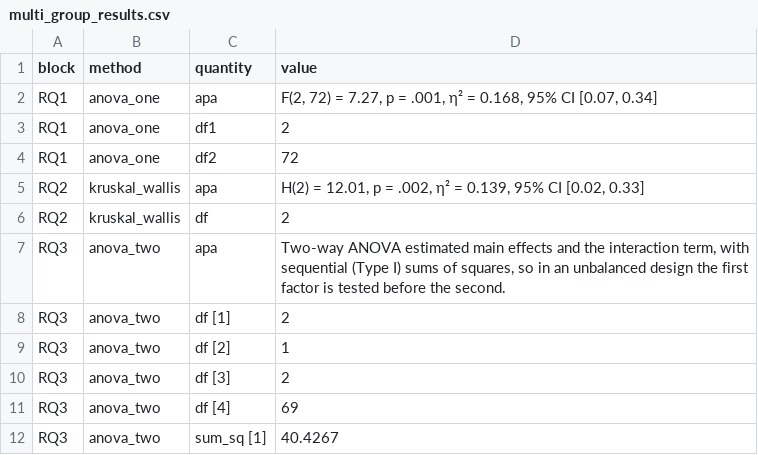
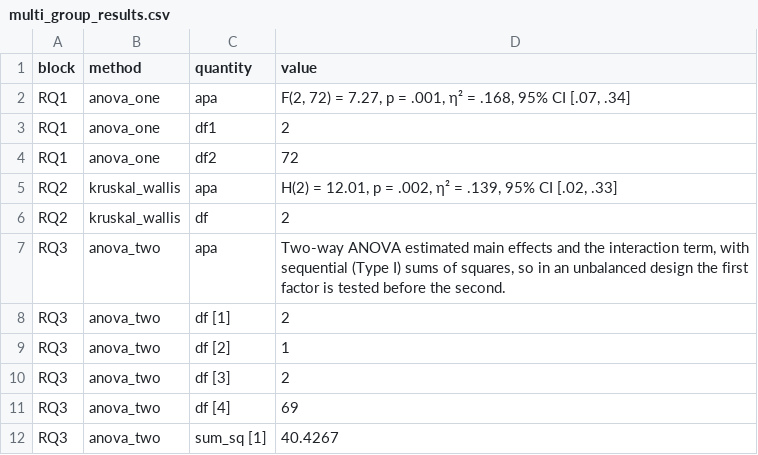
Before and after one commit to MohammedAliSharafuddin/surveyframe, a CSV file: inst/extdata/demos/multi_group_results.csv, drawn as a sheet; only a part is shown.

```diff
--- a/inst/extdata/demos/multi_group_results.csv
+++ b/inst/extdata/demos/multi_group_results.csv
@@ -1,6 +1,6 @@
 "block","method","quantity","value"
-"RQ1","anova_one","apa","F(2, 72) = 7.27, p = .001, η² = 0.168, 95% CI [0.07, 0.34]"
+"RQ1","anova_one","apa","F(2, 72) = 7.27, p = .001, η² = .168, 95% CI [.07, .34]"
 "RQ1","anova_one","df1","2"
 "RQ1","anova_one","df2","72"
-"RQ2","kruskal_wallis","apa","H(2) = 12.01, p = .002, η² = 0.139, 95% CI [0.02, 0.33]"
+"RQ2","kruskal_wallis","apa","H(2) = 12.01, p = .002, η² = .139, 95% CI [.02, .33]"
 "RQ2","kruskal_wallis","df","2"
```
Also changed, not shown: inst/extdata/demos/categorical_results.csv, inst/extdata/demos/correlation_regression_results.csv, 9 other files.
